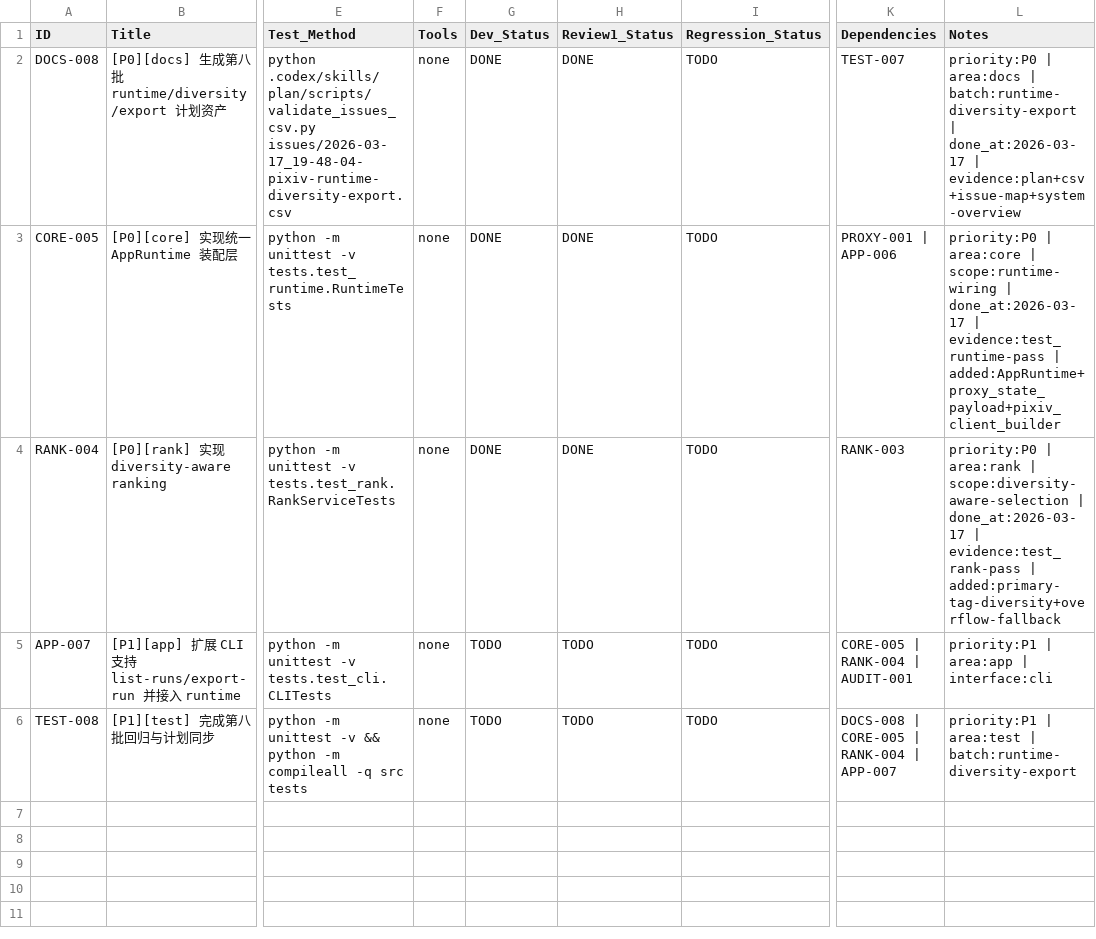
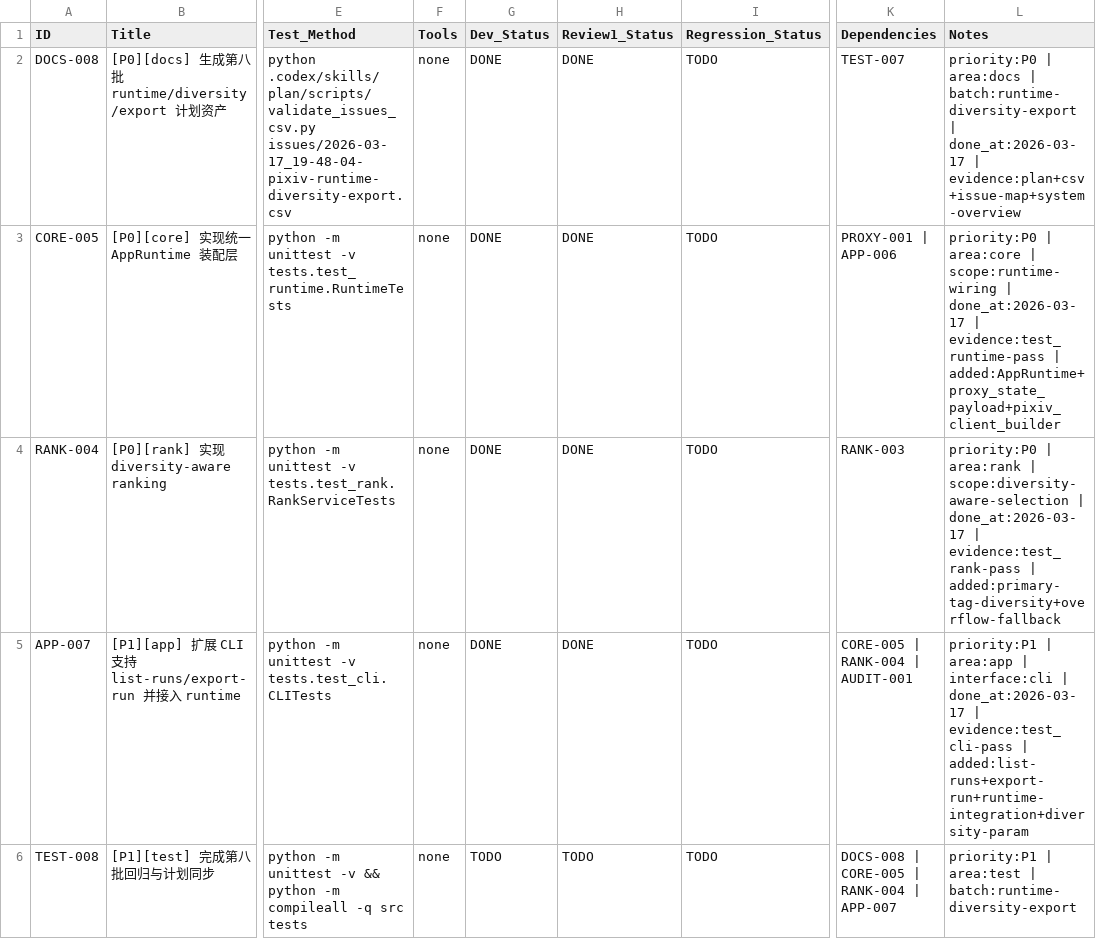
Before and after one commit to inliver233/pixiv-artist-recsys, a CSV file: issues/2026-03-17_19-48-04-pixiv-runtime-diversity-export.csv, drawn as a sheet; only a part is shown, gaps mark what is left out; the diff names each change by its address in the sheet, - before the commit and + after, or states it on an @@ line.

Commit message:
[APP-007] [P1][app] 扩展 CLI 支持 list-runs/export-run 并接入 runtime

```diff
--- a/issues/2026-03-17_19-48-04-pixiv-runtime-diversity-export.csv
+++ b/issues/2026-03-17_19-48-04-pixiv-runtime-diversity-export.csv
-G5 (Dev_Status): TODO
+G5 (Dev_Status): DONE
-H5 (Review1_Status): TODO
+H5 (Review1_Status): DONE
-L5 (Notes): …| interface:cli
+L5 (Notes): …| interface:cli | done_at:2026-03-17 | evidence:test_cli-pass | added:list-runs+export-run+runtime-integration+diversity-param
```
Also changed, not shown: 4 other files.
